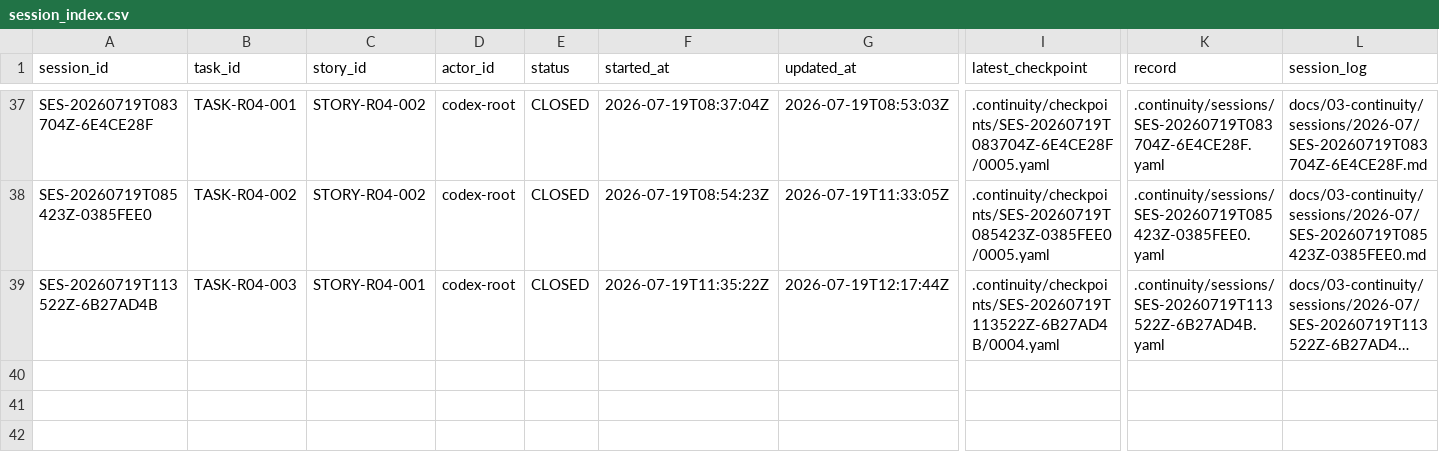
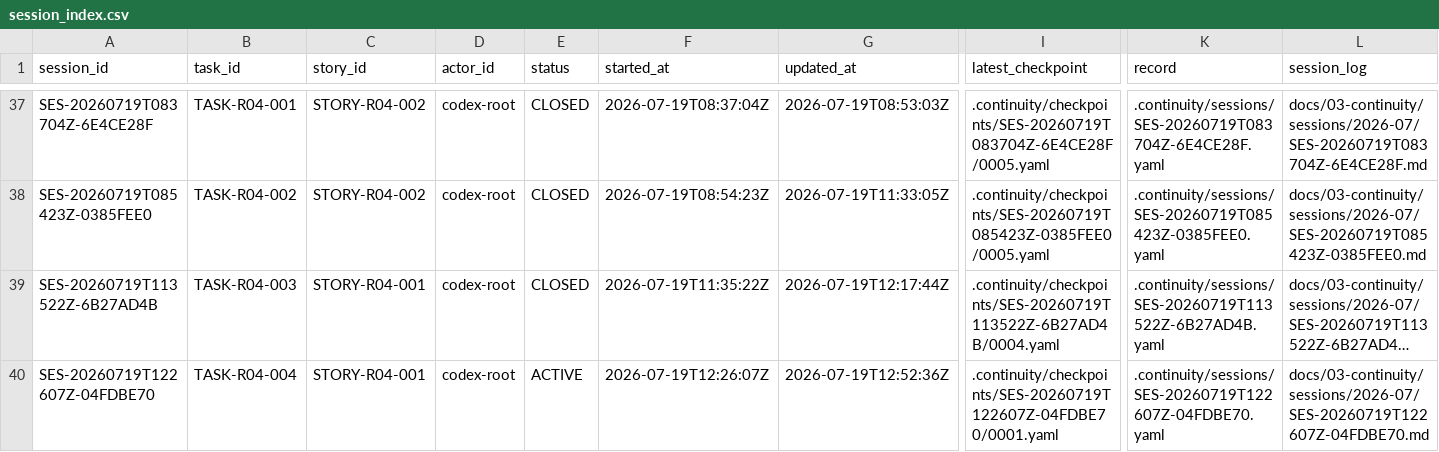
Before and after one commit to fei613293175/hhy, a CSV file: catalogs/session_index.csv, drawn as a sheet; only a part is shown, gaps mark what is left out; long unchanged cells end in …; rows hold the shown columns only; the diff names each change by its address in the sheet, - before the commit and + after, or states it on an @@ line.

Commit message:
[STORY-R04-001] feat(media): add Android upload manager
Task-ID: TASK-R04-004
Session-ID: SES-20260719T122607Z-04FDBE70
Checkpoint-ID: CP-SES-20260719T122607Z-04FDBE70-0002
Tests: PASS:android-module,commercial-ui-static,media-manager
CR: NONE
Story-ID: STORY-R04-001

```diff
--- a/catalogs/session_index.csv
+++ b/catalogs/session_index.csv
+row 40: SES-20260719T122607Z-04FDBE70 | TASK-R04-004 | STORY-R04-001 | codex-root | ACTIVE | 2026-07-19T12:26:07Z | 2026-07-19T12:52:36Z | .continuity/checkpoints/SES-20260719T122607Z-04FDBE70/0001.yaml | .continuity/sessions/SES-20260719T122607Z-04FDBE70.yaml | docs/03-continuity/sessions/2026-07/SES-20260719T122607Z-04FDBE70.md
```
Also changed, not shown: catalogs/task_transition_ledger.csv, 26 other files.
